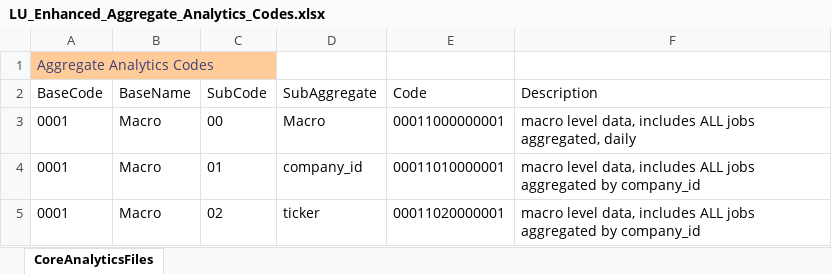
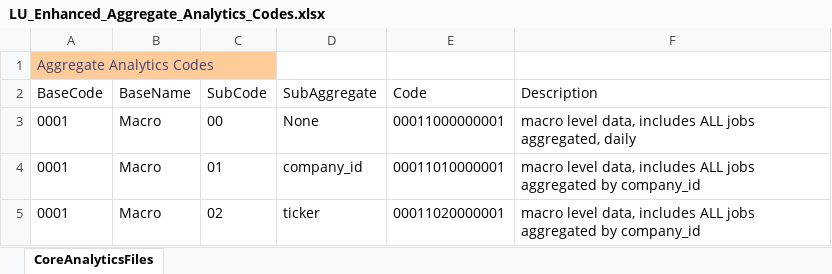
Before and after one commit to SmartMarketData/LinkUp_Enhanced_Documentation, an Excel workbook: LU_Enhanced_Aggregate_Analytics_Codes.xlsx, sheet CoreAnalyticsFiles, drawn as a sheet; values as stored, in another font and other column widths than the file's, no borders; table styles not drawn; the diff names each change by its address in the sheet, - before the commit and + after, or states it on an @@ line.

Commit message:
Update LU_Enhanced_Aggregate_Analytics_Codes.xlsx

```diff
--- a/LU_Enhanced_Aggregate_Analytics_Codes.xlsx (sheet CoreAnalyticsFiles)
+++ b/LU_Enhanced_Aggregate_Analytics_Codes.xlsx (sheet CoreAnalyticsFiles)
-D3 (SubAggregate): Macro
+D3 (SubAggregate): None
```
